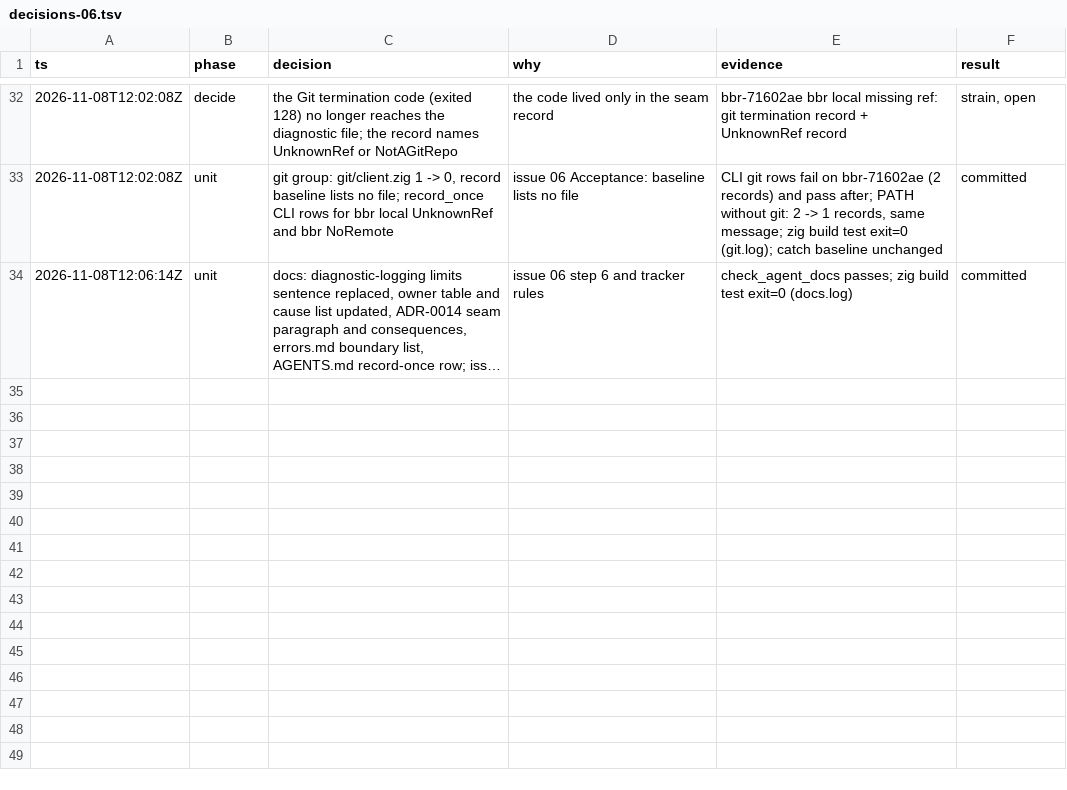
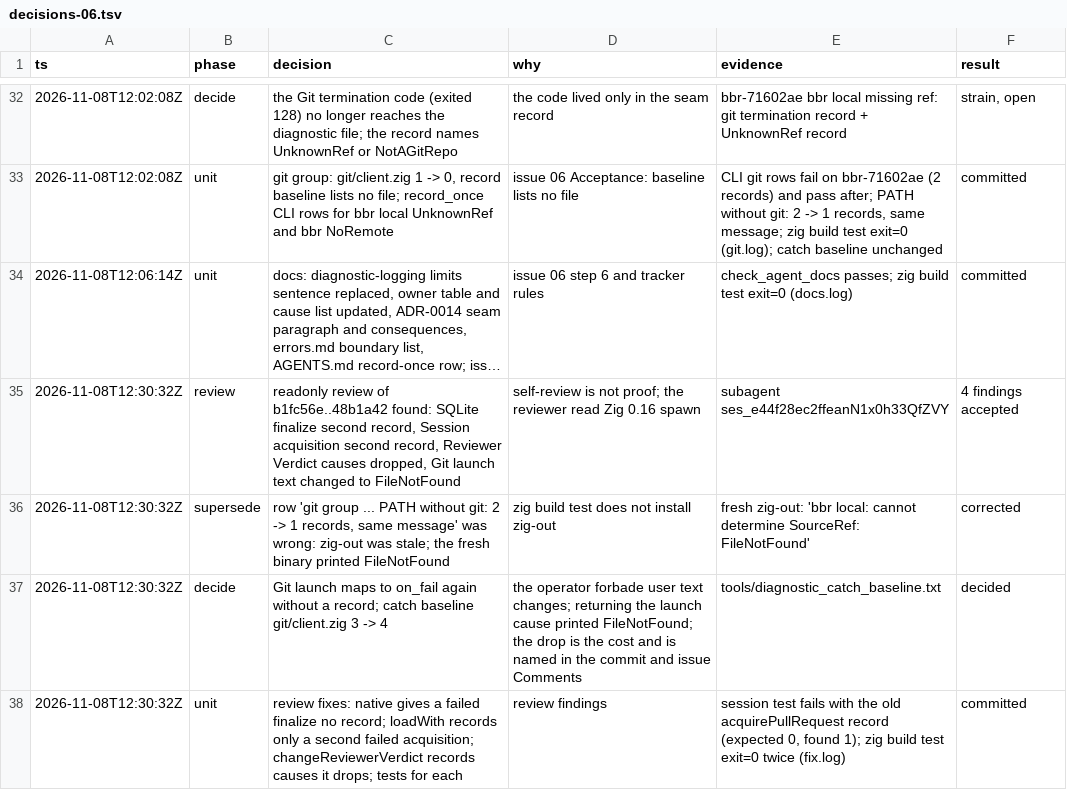
Before and after one commit to stefanvonderkrone/bbr, a TSV file: .scratch/error-handling-discipline/decisions-06.tsv, drawn as a sheet; only a part is shown, gaps mark what is left out; long unchanged cells end in …; the diff names each change by its address in the sheet, - before the commit and + after, or states it on an @@ line.

Commit message:
diagnostics: fix the doubles and drops that the review found
A read-only review of the record-once commits found four problems.

- A failed SQLite step had two records. sqlite3_finalize repeats the
  error of the statement's last step, and the deferred finalize went
  through native, which recorded it again. native now gives a failed
  finalize no record and returns error.Reported. The SQLite test
  counts the records and no longer expects phase=finalize.
- A failed remote Session acquisition had two records. acquire*
  recorded the error, and loadWith returned it to the worker, which
  recorded it again. loadWith now records only a second failed
  branch, which it does not return. A new test fails with the old
  record.
- changeReviewerVerdict turned a transport failure into an uncertain
  or unresolved outcome and dropped the cause. The removed transport
  records had covered it. It now records the cause when no rejection
  record from send covers it. A new test reads two records for two
  failed requests.
- The Git commit returned a launch error with its own cause. The
  commit message said that a missing git still exits 127 on macOS.
  That was wrong: Zig 0.16 reports the exec error, and bbr local
  without git printed "FileNotFound" instead of "NotAGitRepo". The
  launch catch maps to on_fail again, so the user text stays the
  same. That catch drops the cause, so the catch baseline for
  src/git/client.zig rises from 3 to 4. Showing the launch cause is a
  user text change for the operator to decide.

ADR-0014, docs/diagnostic-logging.md, and issue 06 name the evidence
that the boundary record lacks, including the page number, and the
drops that remain.

Record baseline: no file. Catch baseline: git/client.zig 3 -> 4
(58 sites).

```diff
--- a/.scratch/error-handling-discipline/decisions-06.tsv
+++ b/.scratch/error-handling-discipline/decisions-06.tsv
+row 35: 2026-11-08T12:30:32Z | review | readonly review of b1fc56e..48b1a42 found: SQLite finalize second record, Session acquisition second record, Reviewer Verdict causes dropped, Git launch text changed to FileNotFound | self-review is not proof; the reviewer read Zig 0.16 spawn | subagent ses_e44f28ec2ffeanN1x0h33QfZVY | 4 findings accepted
+row 36: 2026-11-08T12:30:32Z | supersede | row 'git group ... PATH without git: 2 -> 1 records, same message' was wrong: zig-out was stale; the fresh binary printed FileNotFound | zig build test does not install zig-out | fresh zig-out: 'bbr local: cannot determine SourceRef: FileNotFound' | corrected
+row 37: 2026-11-08T12:30:32Z | decide | Git launch maps to on_fail again without a record; catch baseline git/client.zig 3 -> 4 | the operator forbade user text changes; returning the launch cause printed FileNotFound; the drop is the cost and is named in the commit and issue Comments | tools/diagnostic_catch_baseline.txt | decided
+row 38: 2026-11-08T12:30:32Z | unit | review fixes: native gives a failed finalize no record; loadWith records only a second failed acquisition; changeReviewerVerdict records causes it drops; tests for each | review findings | session test fails with the old acquirePullRequest record (expected 0, found 1); zig build test exit=0 twice (fix.log) | committed
```
Also changed, not shown: 8 other files.
